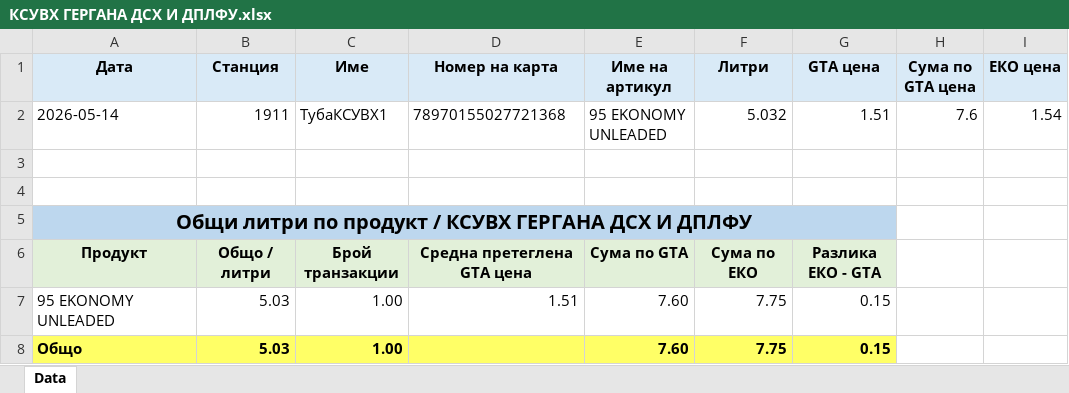
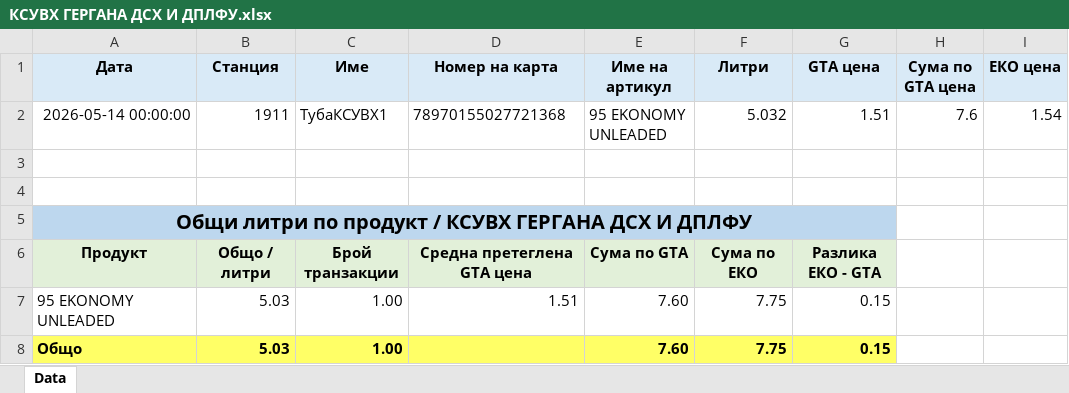
Before and after one commit to plamensve/eko, an Excel workbook: SPLIT_COMPANY_DATA/RESULT/companies_result/КСУВХ ГЕРГАНА ДСХ И ДПЛФУ/КСУВХ ГЕРГАНА ДСХ И ДПЛФУ.xlsx, sheet Data, drawn as a sheet; only a part is shown; values as stored, in another font and other column widths than the file's, no borders; the diff names each change by its address in the sheet, - before the commit and + after, or states it on an @@ line.

```diff
--- a/SPLIT_COMPANY_DATA/RESULT/companies_result/КСУВХ ГЕРГАНА ДСХ И ДПЛФУ/КСУВХ ГЕРГАНА ДСХ И ДПЛФУ.xlsx (sheet Data)
+++ b/SPLIT_COMPANY_DATA/RESULT/companies_result/КСУВХ ГЕРГАНА ДСХ И ДПЛФУ/КСУВХ ГЕРГАНА ДСХ И ДПЛФУ.xlsx (sheet Data)
-A2 (Дата): 2026-05-14
+A2 (Дата): 2026-05-14 00:00:00
```
Also changed, not shown: SPLIT_COMPANY_DATA/RESULT/companies_result/OП ТАСРУД/OП ТАСРУД.xlsx, SPLIT_COMPANY_DATA/RESULT/companies_result/КСУДМ/КСУДМ.xlsx, 55 other files.
